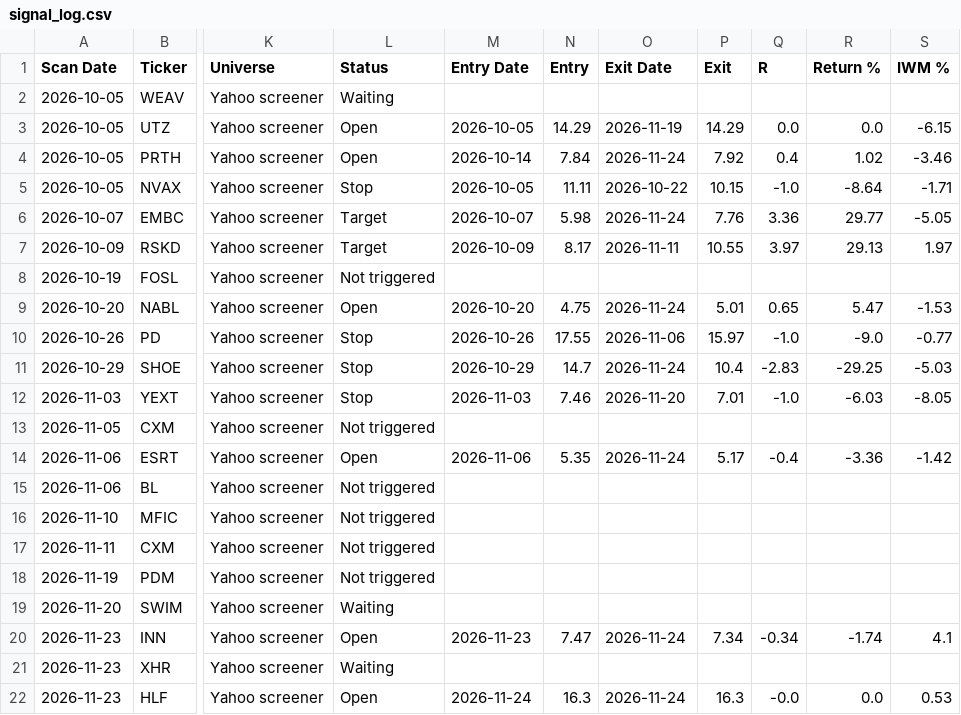
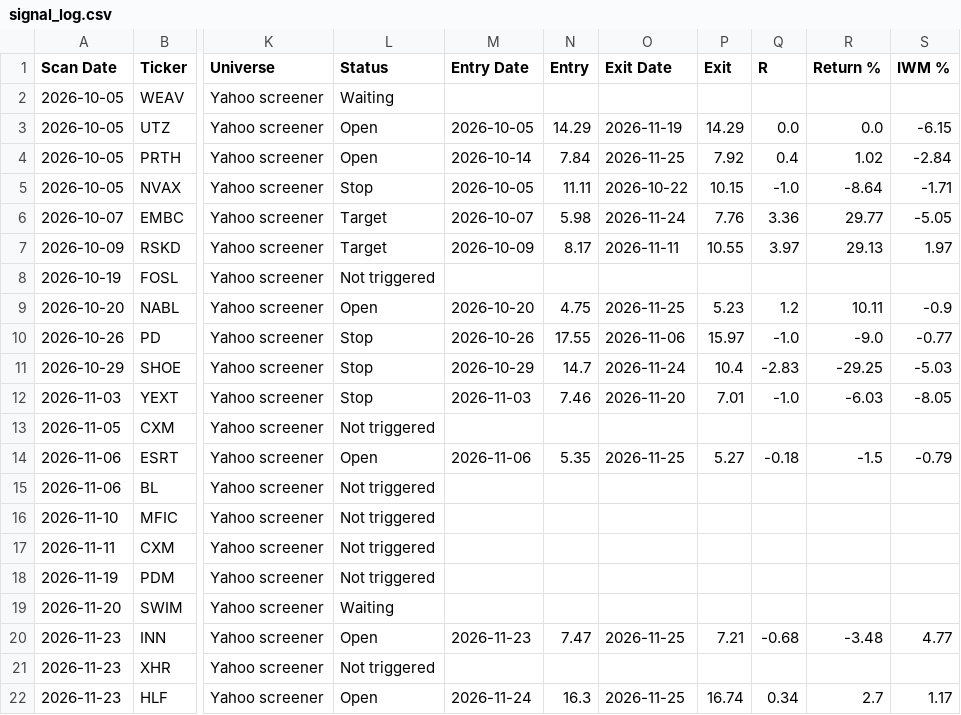
Before and after one commit to wolfmanex/trading-dashboard, a CSV file: signal_log.csv, drawn as a sheet; only a part is shown, gaps mark what is left out; the diff names each change by its address in the sheet, - before the commit and + after, or states it on an @@ line.

```diff
--- a/signal_log.csv
+++ b/signal_log.csv
-O4 (Exit Date): 2026-11-24
+O4 (Exit Date): 2026-11-25
-S4 (IWM %): -3.46
+S4 (IWM %): -2.84
-O9 (Exit Date): 2026-11-24
+O9 (Exit Date): 2026-11-25
-P9 (Exit): 5.01
+P9 (Exit): 5.23
-Q9 (R): 0.65
+Q9 (R): 1.2
-R9 (Return %): 5.47
+R9 (Return %): 10.11
-S9 (IWM %): -1.53
+S9 (IWM %): -0.9
-O14 (Exit Date): 2026-11-24
+O14 (Exit Date): 2026-11-25
-P14 (Exit): 5.17
+P14 (Exit): 5.27
-Q14 (R): -0.4
+Q14 (R): -0.18
-R14 (Return %): -3.36
+R14 (Return %): -1.5
-S14 (IWM %): -1.42
+S14 (IWM %): -0.79
-O20 (Exit Date): 2026-11-24
+O20 (Exit Date): 2026-11-25
-P20 (Exit): 7.34
+P20 (Exit): 7.21
-Q20 (R): -0.34
+Q20 (R): -0.68
-R20 (Return %): -1.74
+R20 (Return %): -3.48
-S20 (IWM %): 4.1
+S20 (IWM %): 4.77
-L21 (Status): Waiting
+L21 (Status): Not triggered
-O22 (Exit Date): 2026-11-24
+O22 (Exit Date): 2026-11-25
-P22 (Exit): 16.3
+P22 (Exit): 16.74
-Q22 (R): -0.0
+Q22 (R): 0.34
-R22 (Return %): 0.0
+R22 (Return %): 2.7
-S22 (IWM %): 0.53
+S22 (IWM %): 1.17
```
Also changed, not shown: daytrade_alerts.csv.
